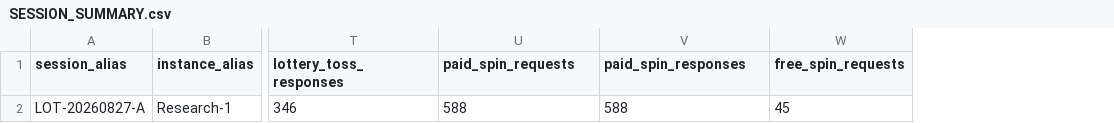
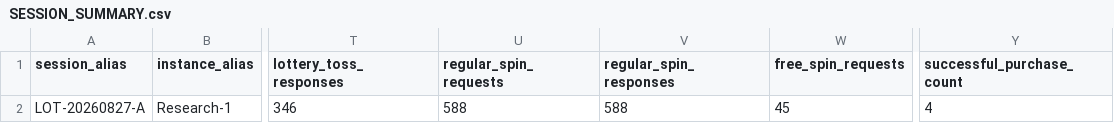
Before and after one commit to 840832144/huuuge-android-research, a CSV file: reports/lottery/20260827_lottery-ticket-puzzle/SESSION_SUMMARY.csv, drawn as a sheet; only a part is shown, gaps mark what is left out; the diff names each change by its address in the sheet, - before the commit and + after, or states it on an @@ line.

```diff
--- a/reports/lottery/20260827_lottery-ticket-puzzle/SESSION_SUMMARY.csv
+++ b/reports/lottery/20260827_lottery-ticket-puzzle/SESSION_SUMMARY.csv
+column Y (successful_purchase_count), row 2: 4
-U1: paid_spin_requests
+U1: regular_spin_requests
-V1: paid_spin_responses
+V1: regular_spin_responses
```
Also changed, not shown: reports/lottery/20260827_lottery-ticket-puzzle/PROGRESSION_MODEL.csv, reports/lottery/20260827_lottery-ticket-puzzle/RETURN_MODEL.csv, 17 other files.
